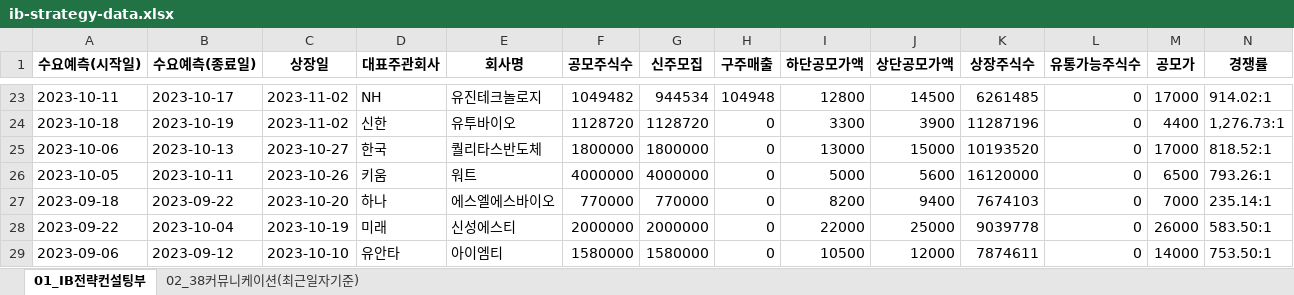
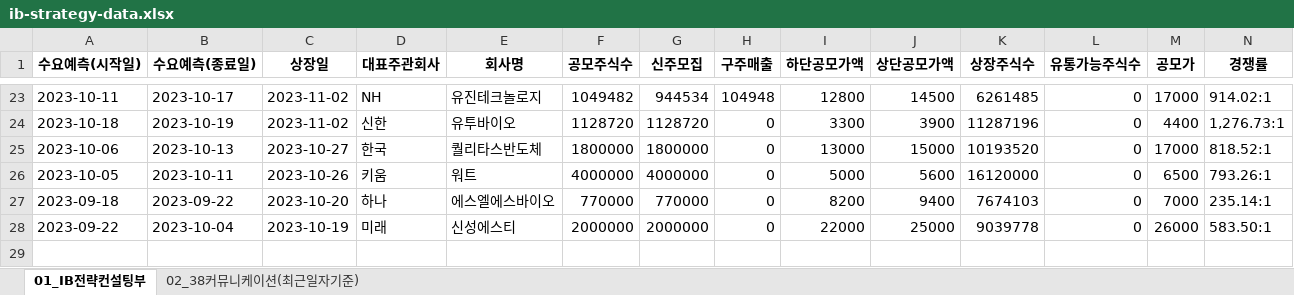
Before and after one commit to Kis-ds/IPO, an Excel workbook: datasets/ib-strategy-data.xlsx, sheet 01_IB전략컨설팅부, drawn as a sheet; only a part is shown, gaps mark what is left out; values as stored, in another font and other column widths than the file's, no borders; rows hold the shown columns only; the diff names each change by its address in the sheet, - before the commit and + after, or states it on an @@ line.

Commit message:
RPA datasets push 2023-12-10

```diff
--- a/datasets/ib-strategy-data.xlsx (sheet 01_IB전략컨설팅부)
+++ b/datasets/ib-strategy-data.xlsx (sheet 01_IB전략컨설팅부)
-row 29: 2023-09-06 | 2023-09-12 | 2023-10-10 | 유안타 | 아이엠티 | 1580000 | 1580000 | 0 | 10500 | 12000 | 7874611 | 0 | 14000 | 753.50:1
```
Also changed, not shown: sheet 02_38커뮤니케이션(최근일자기준), datasets/corporate-finance-data.xlsx, datasets/form1.xlsx, 4 other files.
